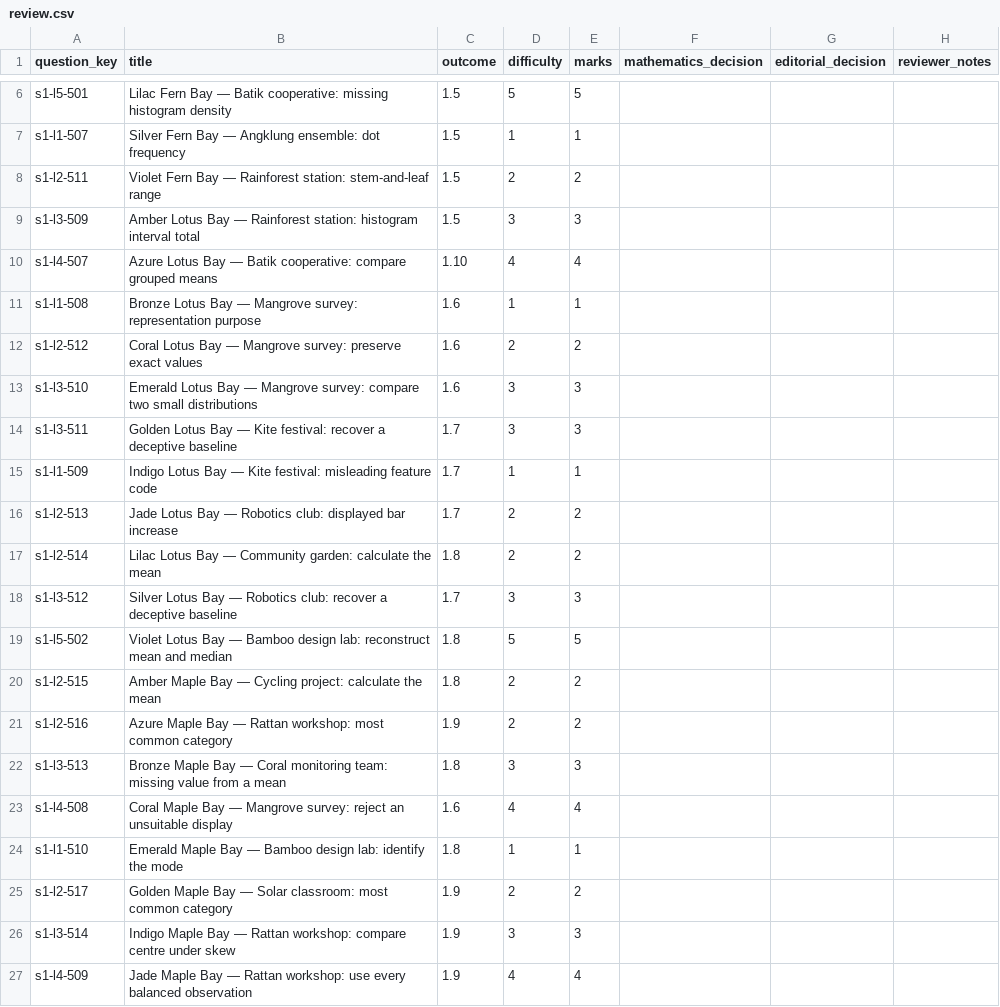
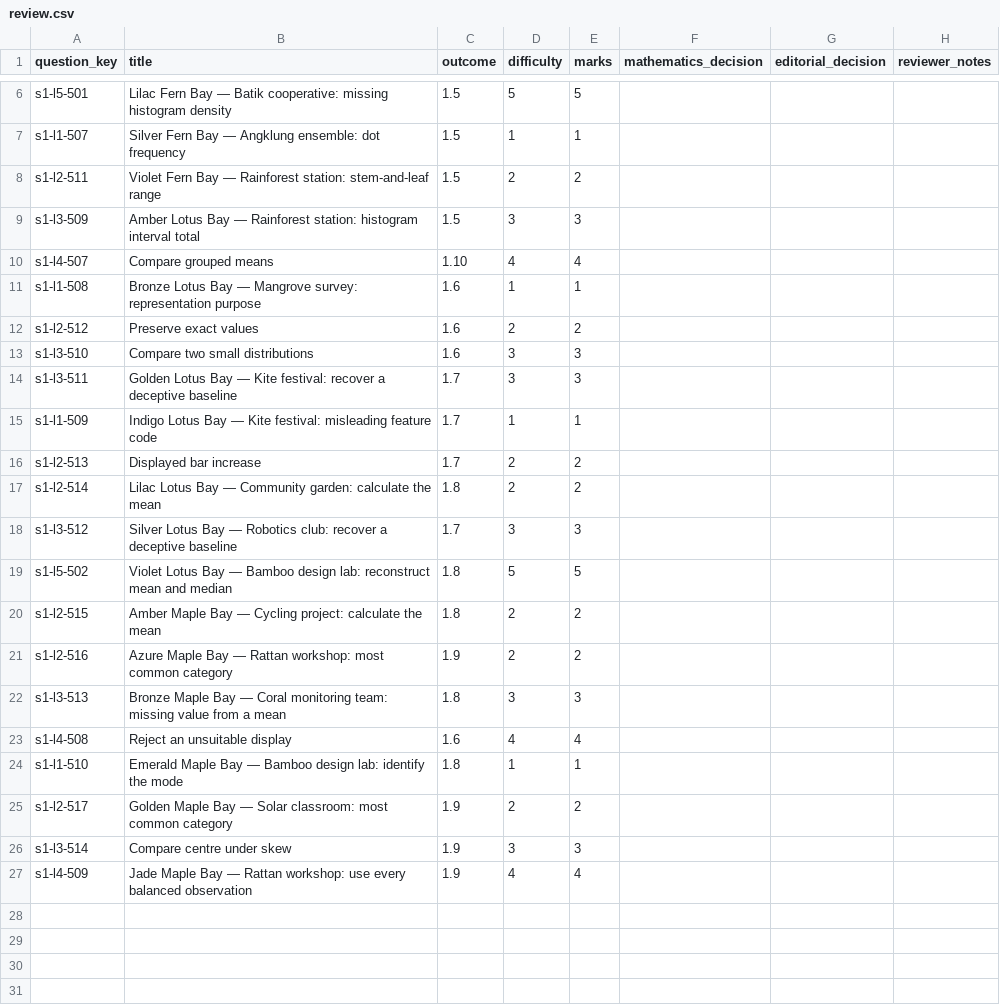
Before and after one commit to Willedward/asean_academy, a CSV file: backend_resources/question_bank/g3_math/secondary_2/s1/v1/review_packets/g3-sec2-s1-b002/review.csv, drawn as a sheet; only a part is shown, gaps mark what is left out.

```diff
--- a/backend_resources/question_bank/g3_math/secondary_2/s1/v1/review_packets/g3-sec2-s1-b002/review.csv
+++ b/backend_resources/question_bank/g3_math/secondary_2/s1/v1/review_packets/g3-sec2-s1-b002/review.csv
@@ -9,9 +9,9 @@ s1-l2-511,Violet Fern Bay — Rainforest station: stem-and-leaf range,1.5,2,2,,,
 s1-l3-509,Amber Lotus Bay — Rainforest station: histogram interval total,1.5,3,3,,,
-s1-l4-507,Azure Lotus Bay — Batik cooperative: compare grouped means,1.10,4,4,,,
+s1-l4-507,Compare grouped means,1.10,4,4,,,
 s1-l1-508,Bronze Lotus Bay — Mangrove survey: representation purpose,1.6,1,1,,,
-s1-l2-512,Coral Lotus Bay — Mangrove survey: preserve exact values,1.6,2,2,,,
-s1-l3-510,Emerald Lotus Bay — Mangrove survey: compare two small distributions,1.6,3,3,,,
+s1-l2-512,Preserve exact values,1.6,2,2,,,
+s1-l3-510,Compare two small distributions,1.6,3,3,,,
 s1-l3-511,Golden Lotus Bay — Kite festival: recover a deceptive baseline,1.7,3,3,,,
 s1-l1-509,Indigo Lotus Bay — Kite festival: misleading feature code,1.7,1,1,,,
-s1-l2-513,Jade Lotus Bay — Robotics club: displayed bar increase,1.7,2,2,,,
+s1-l2-513,Displayed bar increase,1.7,2,2,,,
 s1-l2-514,Lilac Lotus Bay — Community garden: calculate the mean,1.8,2,2,,,
@@ -22,6 +22,6 @@ s1-l2-516,Azure Maple Bay — Rattan workshop: most common category,1.9,2,2,,,
 s1-l3-513,Bronze Maple Bay — Coral monitoring team: missing value from a mean,1.8,3,3,,,
-s1-l4-508,Coral Maple Bay — Mangrove survey: reject an unsuitable display,1.6,4,4,,,
+s1-l4-508,Reject an unsuitable display,1.6,4,4,,,
 s1-l1-510,Emerald Maple Bay — Bamboo design lab: identify the mode,1.8,1,1,,,
 s1-l2-517,Golden Maple Bay — Solar classroom: most common category,1.9,2,2,,,
-s1-l3-514,Indigo Maple Bay — Rattan workshop: compare centre under skew,1.9,3,3,,,
+s1-l3-514,Compare centre under skew,1.9,3,3,,,
 s1-l4-509,Jade Maple Bay — Rattan workshop: use every balanced observation,1.9,4,4,,,
```
Also changed, not shown: 3 other files.
